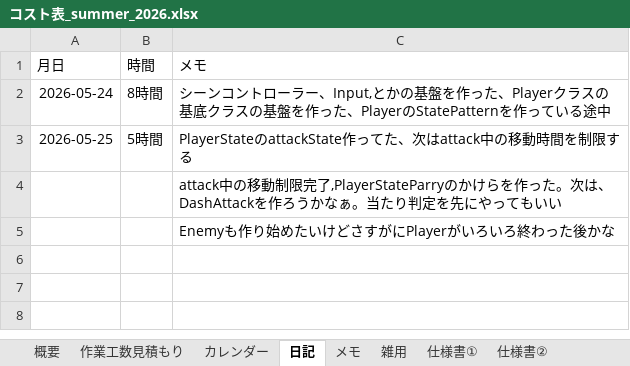
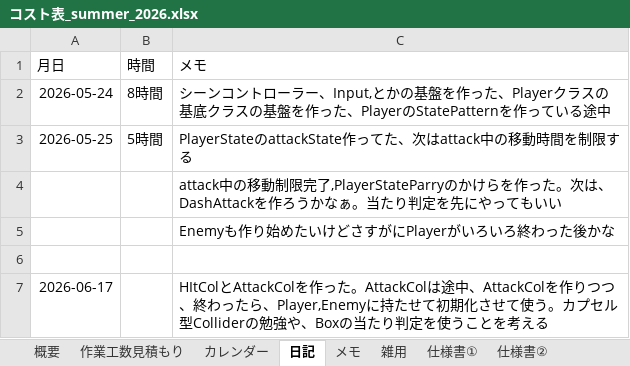
Before and after one commit to hir4rin/2026_summer, an Excel workbook: 進捗/コスト表_summer_2026.xlsx, sheet 日記, drawn as a sheet; values as stored, in another font and other column widths than the file's, no borders; the diff names each change by its address in the sheet, - before the commit and + after, or states it on an @@ line.

Commit message:
AttackColの続きを作る、当たり判定の種類を意識する

```diff
--- a/進捗/コスト表_summer_2026.xlsx (sheet 日記)
+++ b/進捗/コスト表_summer_2026.xlsx (sheet 日記)
+row 6: (empty)
+row 7: 2026-06-17 |  | HItColとAttackColを作った。AttackColは途中、AttackColを作りつつ、終わったら、Player,Enemyに持たせて初期化させて使う。カプセル型Colliderの勉強や、Boxの当たり判定を使うことを考える
```
Also changed, not shown: sheet 概要, 8 other files.
